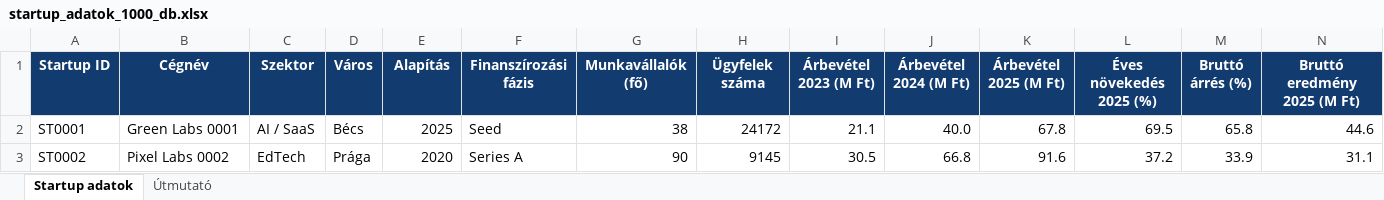
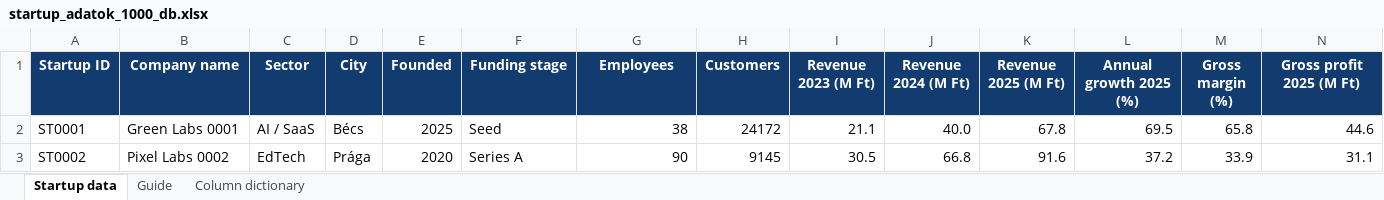
Before and after one commit to Procisz-allianz/2026-corvinus-ai-workshop, an Excel workbook: startup_adatok_1000_db.xlsx, sheet Startup data, drawn as a sheet; only a part is shown; values as stored, in another font and other column widths than the file's, no borders; the diff covers the shown part only; the diff names each change by its address in the sheet, - before the commit and + after, or states it on an @@ line.

```diff
--- a/startup_adatok_1000_db.xlsx (sheet Startup data)
+++ b/startup_adatok_1000_db.xlsx (sheet Startup data)
-sheet tab: Startup adatok
+sheet tab: Startup data
-sheet tab: Útmutató
+sheet tab: Guide
+sheet tab: Column dictionary
-B1: Cégnév
+B1: Company name
-C1: Szektor
+C1: Sector
-D1: Város
+D1: City
-E1: Alapítás
+E1: Founded
-F1: Finanszírozási fázis
+F1: Funding stage
-G1: Munkavállalók (fő)
+G1: Employees
-H1: Ügyfelek száma
+H1: Customers
-I1: Árbevétel 2023 (M Ft)
+I1: Revenue 2023 (M Ft)
-J1: Árbevétel 2024 (M Ft)
+J1: Revenue 2024 (M Ft)
-K1: Árbevétel 2025 (M Ft)
+K1: Revenue 2025 (M Ft)
-L1: Éves növekedés 2025 (%)
+L1: Annual growth 2025 (%)
-M1: Bruttó árrés (%)
+M1: Gross margin (%)
-N1: Bruttó eredmény 2025 (M Ft)
+N1: Gross profit 2025 (M Ft)
```
Also changed, not shown: 8 edited cells elsewhere in this sheet, sheet Guide, 5 other files.
